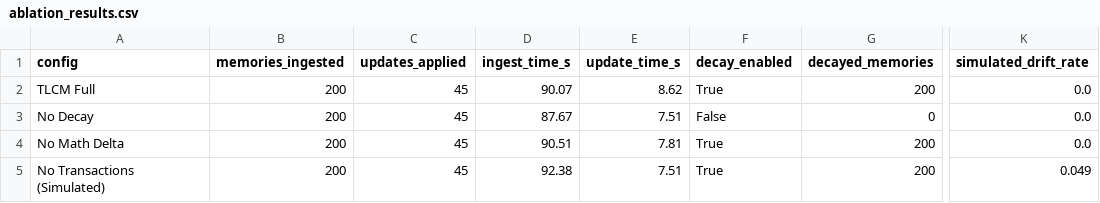
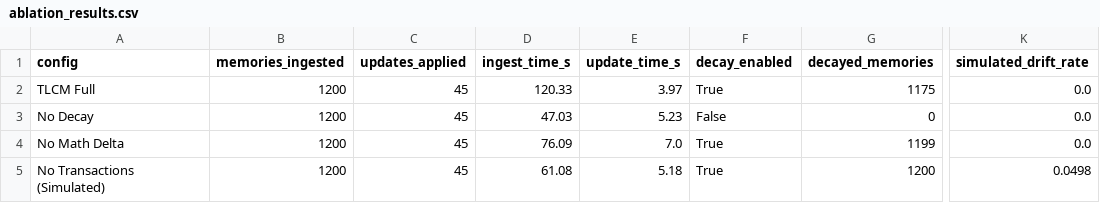
Before and after one commit to HarperKollins/TLCM, a CSV file: benchmarks/results/ablation_results.csv, drawn as a sheet; only a part is shown, gaps mark what is left out; the diff names each change by its address in the sheet, - before the commit and + after, or states it on an @@ line.

Commit message:
feat(v0.5.1): Deep Visual Memory React UI, Proactive Recall Daemons, LangChain & Letta Integrations

```diff
--- a/benchmarks/results/ablation_results.csv
+++ b/benchmarks/results/ablation_results.csv
-B2:B5 (memories_ingested): 200
+B2:B5 (memories_ingested): 1200
-D2 (ingest_time_s): 90.07
+D2 (ingest_time_s): 120.33
-E2 (update_time_s): 8.62
+E2 (update_time_s): 3.97
-G2 (decayed_memories): 200
+G2 (decayed_memories): 1175
-D3 (ingest_time_s): 87.67
+D3 (ingest_time_s): 47.03
-E3 (update_time_s): 7.51
+E3 (update_time_s): 5.23
-D4 (ingest_time_s): 90.51
+D4 (ingest_time_s): 76.09
-E4 (update_time_s): 7.81
+E4 (update_time_s): 7.0
-G4 (decayed_memories): 200
+G4 (decayed_memories): 1199
-D5 (ingest_time_s): 92.38
+D5 (ingest_time_s): 61.08
-E5 (update_time_s): 7.51
+E5 (update_time_s): 5.18
-G5 (decayed_memories): 200
+G5 (decayed_memories): 1200
-K5 (simulated_drift_rate): 0.049
+K5 (simulated_drift_rate): 0.0498
```
Also changed, not shown: 8 other files.
